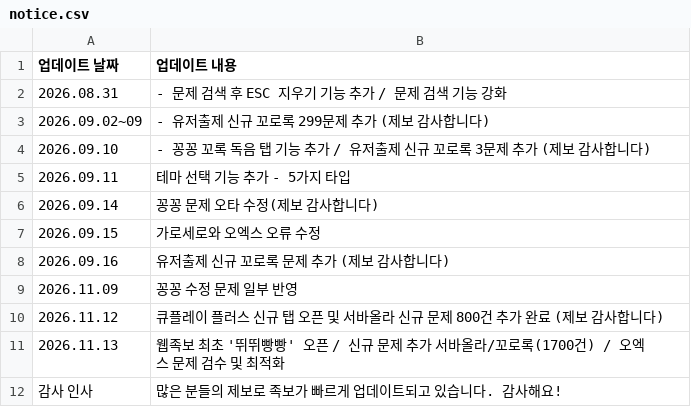
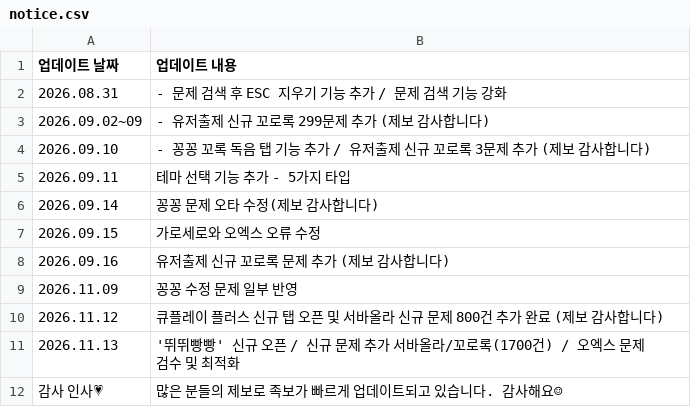
Before and after one commit to mingming-2/qplayquiz, a CSV file: notice.csv, drawn as a sheet; the diff names each change by its address in the sheet, - before the commit and + after, or states it on an @@ line.

Commit message:
Revise notice for new features and thank contributors
Updated notice with new problem additions and gratitude message.

```diff
--- a/notice.csv
+++ b/notice.csv
-B11 (업데이트 내용): 웹족보 최초 '뛰뛰빵빵' 오픈 /…
+B11 (업데이트 내용): '뛰뛰빵빵' 신규 오픈 /…
-A12 (업데이트 날짜): 감사 인사
+A12 (업데이트 날짜): 감사 인사💗
-B12 (업데이트 내용): 많은 분들의 제보로 족보가 빠르게 업데이트되고 있습니다. 감사해요!
+B12 (업데이트 내용): 많은 분들의 제보로 족보가 빠르게 업데이트되고 있습니다. 감사해요☺
```
